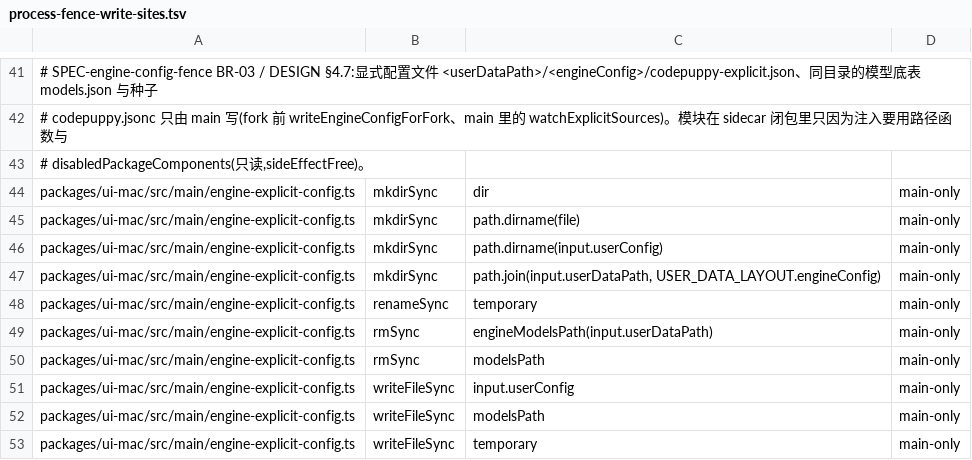
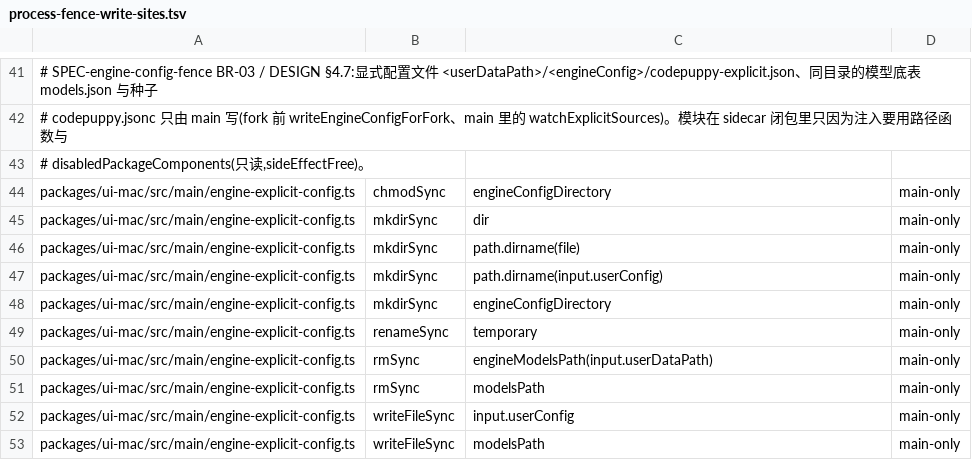
Before and after one commit to impharaon/alpha-code, a TSV file: scripts/process-fence-write-sites.tsv, drawn as a sheet; only a part is shown, gaps mark what is left out; the shorter side is filled out with more unchanged rows; addresses are those after the commit; the diff names each change by its address in the sheet, - before the commit and + after, or states it on an @@ line.

```diff
--- a/scripts/process-fence-write-sites.tsv
+++ b/scripts/process-fence-write-sites.tsv
+row 44: packages/ui-mac/src/main/engine-explicit-config.ts | chmodSync | engineConfigDirectory | main-only
-C48: path.join(input.userDataPath, USER_DATA_LAYOUT.engineConfig)
+C48: engineConfigDirectory
```
Also changed, not shown: 3 other files.
